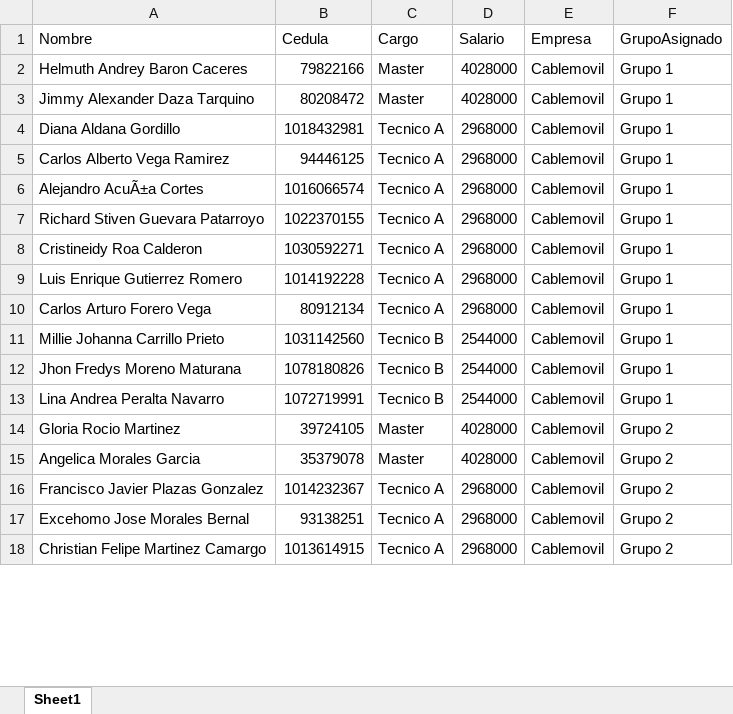
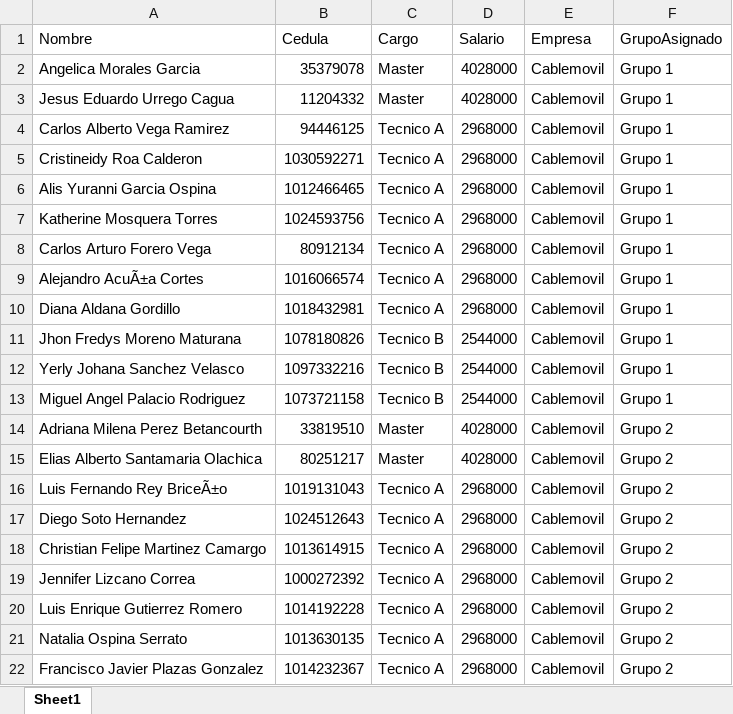
Before and after one commit to RichGuep/MovilGo, an Excel workbook: empleados_grupos.xlsx, sheet Sheet1, drawn as a sheet; only a part is shown; values as stored, in another font and other column widths than the file's, no borders; removed rows and columns are numbered as before the commit, all else as after; the diff covers the shown part only; the diff names each change by its address in the sheet, - before the commit and + after, or states it on an @@ line.

Commit message:
Update 2026-05-12 20:37:39.498199

```diff
--- a/empleados_grupos.xlsx (sheet Sheet1)
+++ b/empleados_grupos.xlsx (sheet Sheet1)
-A2 (Nombre): Helmuth Andrey Baron Caceres
+A2 (Nombre): Angelica Morales Garcia
-B2 (Cedula): 79822166
+B2 (Cedula): 35379078
-A3 (Nombre): Jimmy Alexander Daza Tarquino
+A3 (Nombre): Jesus Eduardo Urrego Cagua
-B3 (Cedula): 80208472
+B3 (Cedula): 11204332
@@ row 5 moved to row 4: Carlos Alberto Vega Ramirez @@
@@ row 8 moved to row 5: Cristineidy Roa Calderon @@
+row 6: Alis Yuranni Garcia Ospina | 1012466465 | Tecnico A | 2968000 | Cablemovil | Grupo 1
+row 7: Katherine Mosquera Torres | 1024593756 | Tecnico A | 2968000 | Cablemovil | Grupo 1
@@ row 10 moved to row 8: Carlos Arturo Forero Vega @@
@@ row 6 moved to row 9: Alejandro AcuÃ±a Cortes @@
-row 7: Richard Stiven Guevara Patarroyo | 1022370155 | Tecnico A | 2968000 | Cablemovil | Grupo 1
-row 9: Luis Enrique Gutierrez Romero | 1014192228 | Tecnico A | 2968000 | Cablemovil | Grupo 1
-row 11: Millie Johanna Carrillo Prieto | 1031142560 | Tecnico B | 2544000 | Cablemovil | Grupo 1
+row 12: Yerly Johana Sanchez Velasco | 1097332216 | Tecnico B | 2544000 | Cablemovil | Grupo 1
-A13 (Nombre): Lina Andrea Peralta Navarro
+A13 (Nombre): Miguel Angel Palacio Rodriguez
-B13 (Cedula): 1072719991
+B13 (Cedula): 1073721158
-A14 (Nombre): Gloria Rocio Martinez
+A14 (Nombre): Adriana Milena Perez Betancourth
-B14 (Cedula): 39724105
+B14 (Cedula): 33819510
-A15 (Nombre): Angelica Morales Garcia
+A15 (Nombre): Elias Alberto Santamaria Olachica
-B15 (Cedula): 35379078
+B15 (Cedula): 80251217
+row 16: Luis Fernando Rey BriceÃ±o | 1019131043 | Tecnico A | 2968000 | Cablemovil | Grupo 2
@@ row 21 moved to row 17: Diego Soto Hernandez @@
+row 19: Jennifer Lizcano Correa | 1000272392 | Tecnico A | 2968000 | Cablemovil | Grupo 2
+row 20: Luis Enrique Gutierrez Romero | 1014192228 | Tecnico A | 2968000 | Cablemovil | Grupo 2
+row 21: Natalia Ospina Serrato | 1013630135 | Tecnico A | 2968000 | Cablemovil | Grupo 2
-row 17: Excehomo Jose Morales Bernal | 93138251 | Tecnico A | 2968000 | Cablemovil | Grupo 2
```
Also changed, not shown: 11 added rows, 14 removed rows, 4 moved rows and 51 edited cells elsewhere in this sheet.
